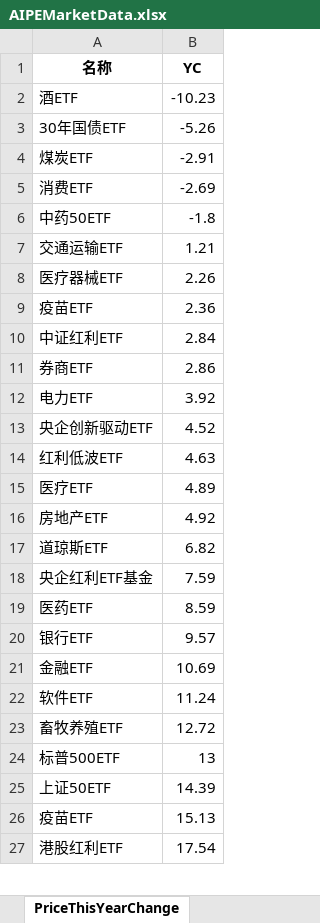
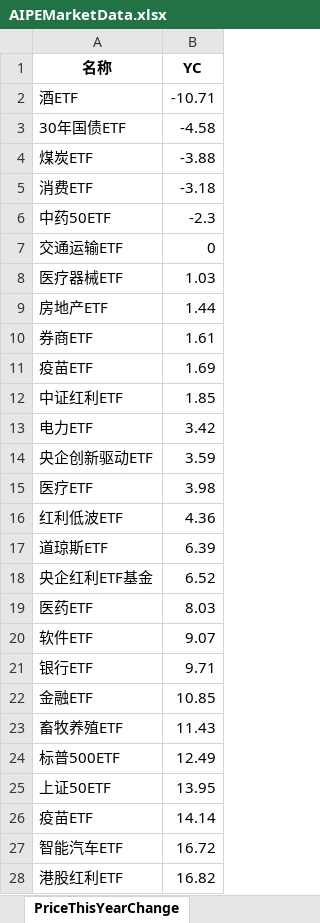
Before and after one commit to digital-era/AIPEMarketDashboard, an Excel workbook: AIPEMarketData.xlsx, sheet PriceThisYearChange, drawn as a sheet; only a part is shown; values as stored, in another font and other column widths than the file's, no borders; removed rows and columns are numbered as before the commit, all else as after; the diff covers the shown part only; the diff names each change by its address in the sheet, - before the commit and + after, or states it on an @@ line.

```diff
--- a/AIPEMarketData.xlsx (sheet PriceThisYearChange)
+++ b/AIPEMarketData.xlsx (sheet PriceThisYearChange)
-B2 (YC): -10.23
+B2 (YC): -10.71
-B3 (YC): -5.26
+B3 (YC): -4.58
-B4 (YC): -2.91
+B4 (YC): -3.88
-B5 (YC): -2.69
+B5 (YC): -3.18
-B6 (YC): -1.8
+B6 (YC): -2.3
-B7 (YC): 1.21
+B7 (YC): 0
-B8 (YC): 2.26
+B8 (YC): 1.03
+row 9: 房地产ETF | 1.44
+row 10: 券商ETF | 1.61
-B11 (YC): 2.36
+B11 (YC): 1.69
-B12 (YC): 2.84
+B12 (YC): 1.85
-row 11: 券商ETF | 2.86
-B13 (YC): 3.92
+B13 (YC): 3.42
-B14 (YC): 4.52
+B14 (YC): 3.59
-row 14: 红利低波ETF | 4.63
-B15 (YC): 4.89
+B15 (YC): 3.98
-row 16: 房地产ETF | 4.92
+row 16: 红利低波ETF | 4.36
-B17 (YC): 6.82
+B17 (YC): 6.39
-B18 (YC): 7.59
+B18 (YC): 6.52
-B19 (YC): 8.59
+B19 (YC): 8.03
+row 20: 软件ETF | 9.07
-B21 (YC): 9.57
+B21 (YC): 9.71
-B22 (YC): 10.69
+B22 (YC): 10.85
-row 22: 软件ETF | 11.24
-B23 (YC): 12.72
+B23 (YC): 11.43
-B24 (YC): 13
+B24 (YC): 12.49
-B25 (YC): 14.39
+B25 (YC): 13.95
-B26 (YC): 15.13
+B26 (YC): 14.14
+row 27: 智能汽车ETF | 16.72
-B28 (YC): 17.54
+B28 (YC): 16.82
```
Also changed, not shown: 5 added rows, 6 removed rows and 31 edited cells elsewhere in this sheet, sheet DistributeHotIndustry, sheet TopStockIn5DaysMainFund, sheet TopStockInTopPotScore, sheet PriceChangeFrom2021, sheet ShareChangeFrom2021, sheet ARGroup, 7 more sheets, 1 other file.
